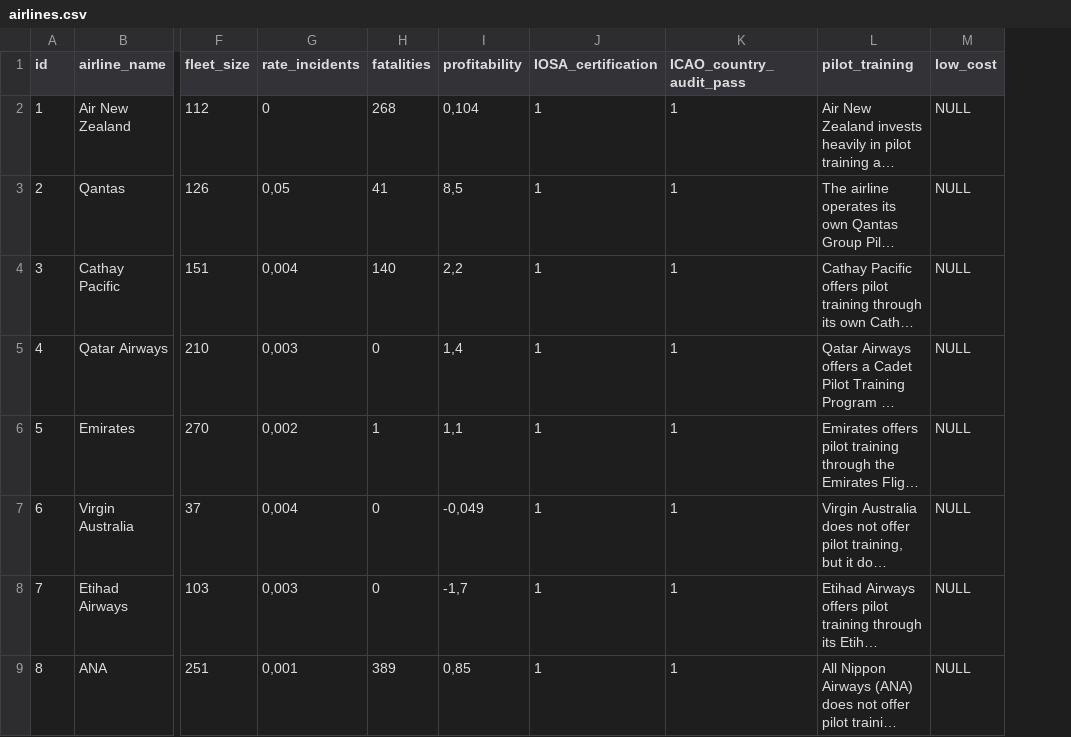
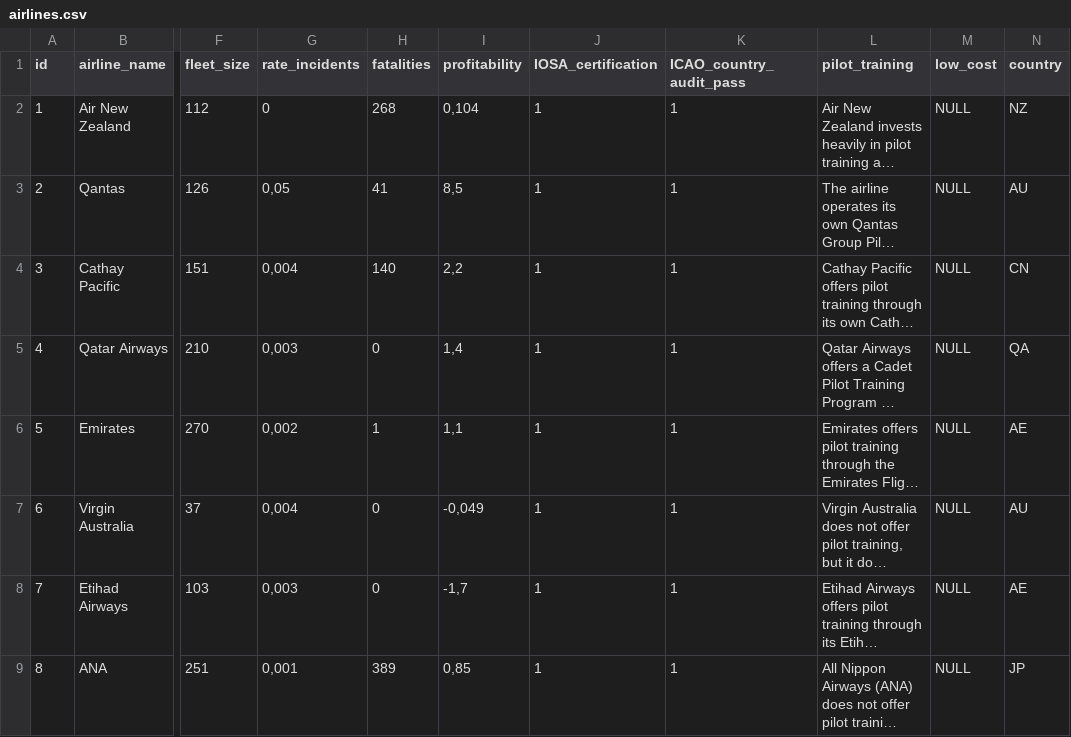
Before and after one commit to torialves/airline_safety_database, a CSV file: airlines.csv, drawn as a sheet; only a part is shown, gaps mark what is left out; long unchanged cells end in …; the diff names each change by its address in the sheet, - before the commit and + after, or states it on an @@ line.

```diff
--- a/airlines.csv
+++ b/airlines.csv
+column N (country), rows 2-9: NZ | AU | CN | QA | AE | AU | AE | JP
```
Also changed, not shown: 1 other file.
